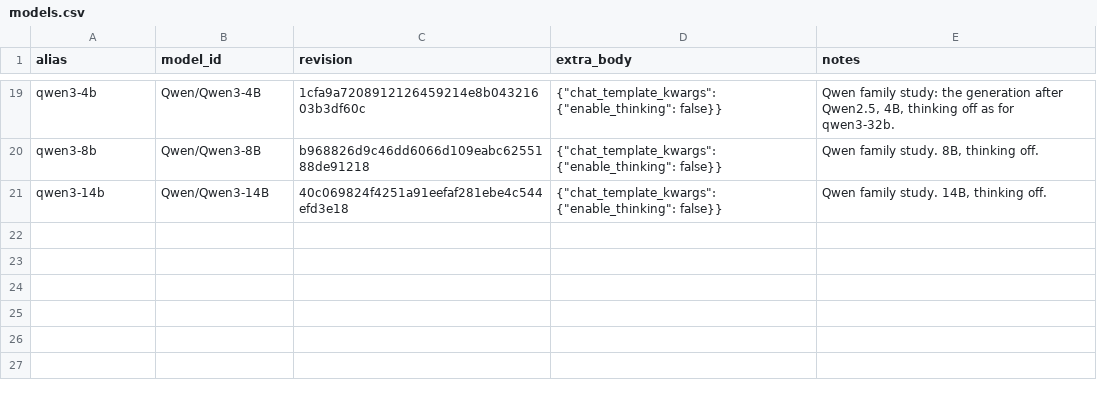
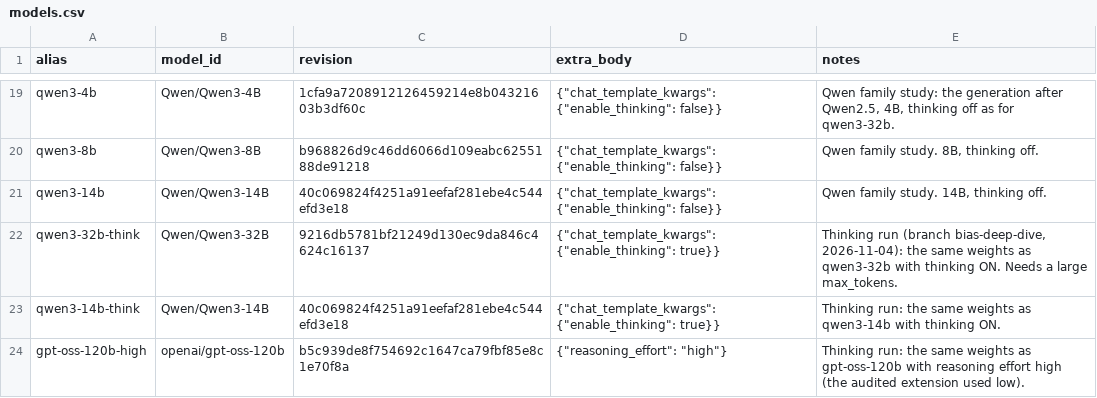
Before and after one commit to BlackSamuron0305/IS617-LLM4ES-WORK, a CSV file: experiment/config/models.csv, drawn as a sheet; only a part is shown, gaps mark what is left out; the diff names each change by its address in the sheet, - before the commit and + after, or states it on an @@ line.

```diff
--- a/experiment/config/models.csv
+++ b/experiment/config/models.csv
+row 22: qwen3-32b-think | Qwen/Qwen3-32B | 9216db5781bf21249d130ec9da846c4624c16137 | {"chat_template_kwargs": {"enable_thinking": true}} | Thinking run (branch bias-deep-dive, 2026-11-04): the same weights as qwen3-32b with thinking ON. Needs a large max_tokens.
+row 23: qwen3-14b-think | Qwen/Qwen3-14B | 40c069824f4251a91eefaf281ebe4c544efd3e18 | {"chat_template_kwargs": {"enable_thinking": true}} | Thinking run: the same weights as qwen3-14b with thinking ON.
+row 24: gpt-oss-120b-high | openai/gpt-oss-120b | b5c939de8f754692c1647ca79fbf85e8c1e70f8a | {"reasoning_effort": "high"} | Thinking run: the same weights as gpt-oss-120b with reasoning effort high (the audited extension used low).
```
Also changed, not shown: 8 other files.
